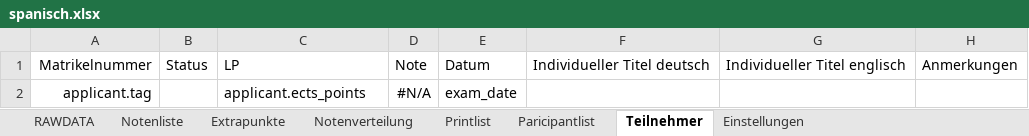
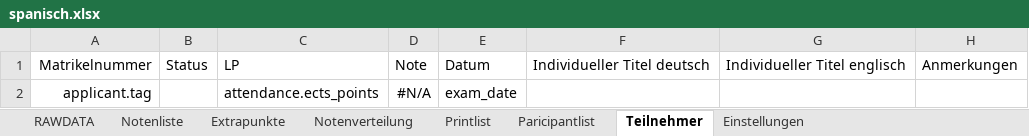
Before and after one commit to spz-signup/spz-signup-webend, an Excel workbook: src/spz/templates/export/spanisch.xlsx, sheet Teilnehmer, drawn as a sheet; values as stored, in another font and other column widths than the file's, no borders; table styles not drawn; the diff names each change by its address in the sheet, - before the commit and + after, or states it on an @@ line.

```diff
--- a/src/spz/templates/export/spanisch.xlsx (sheet Teilnehmer)
+++ b/src/spz/templates/export/spanisch.xlsx (sheet Teilnehmer)
-C2: applicant.ects_points
+C2: attendance.ects_points
```
Also changed, not shown: sheet RAWDATA, sheet Notenliste, sheet Printlist, charts or pictures, src/spz/templates/export/courselist-enhanced.xlsx, src/spz/templates/export/english.xlsx, 1 other file.
